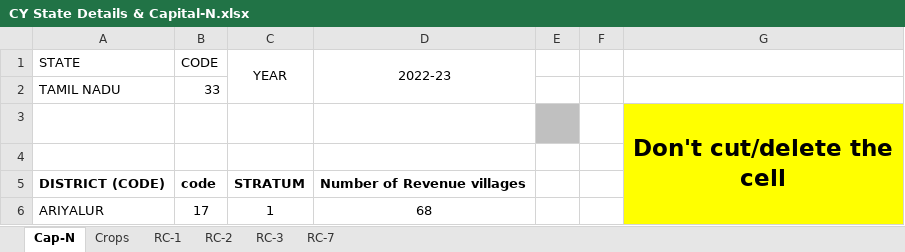
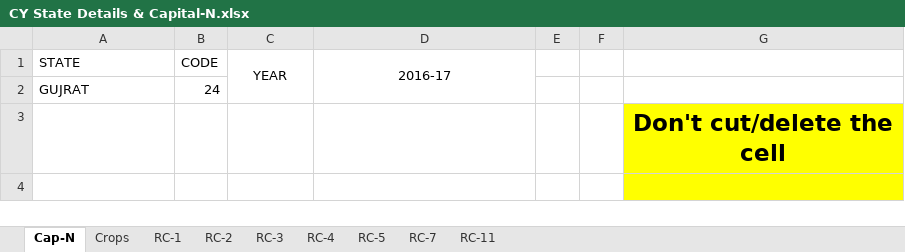
Before and after one commit to grv08singh/git_repo_DS, an Excel workbook: 01_My_Learnings/05_NSO_work/02_RC_Cleaning/03_PY_CY_Old/CY State Details & Capital-N.xlsx, sheet Cap-N, drawn as a sheet; only a part is shown; values as stored, in another font and other column widths than the file's, no borders; removed rows and columns are numbered as before the commit, all else as after; the diff covers the shown part only; the diff names each change by its address in the sheet, - before the commit and + after, or states it on an @@ line.

```diff
--- a/01_My_Learnings/05_NSO_work/02_RC_Cleaning/03_PY_CY_Old/CY State Details & Capital-N.xlsx (sheet Cap-N)
+++ b/01_My_Learnings/05_NSO_work/02_RC_Cleaning/03_PY_CY_Old/CY State Details & Capital-N.xlsx (sheet Cap-N)
@@ sheet tab unhidden: RC-4 @@
@@ sheet tab unhidden: RC-5 @@
@@ sheet tab unhidden: RC-11 @@
-D1: 2022-23
+D1: 2016-17
-row 2: TAMIL NADU | 33
+row 2: GUJRAT | 24
-E3 fill: #C0C0C0
+E3 fill: none
-G3:G6 merged
-row 5: DISTRICT (CODE) | code | STRATUM | Number of Revenue villages
-row 6: ARIYALUR | 17 | 1 | 68
```
Also changed, not shown: other rows of this sheet, sheet RC-2, sheet RC-1, sheet RC-3, sheet RC-7, sheet Crops, hidden cells, 01_My_Learnings/05_NSO_work/02_RC_Cleaning/02_meta_data/Meta_Data.xlsx, 01_My_Learnings/05_NSO_work/02_RC_Cleaning/04_Clean_RCs/RC1237_clean_v1.xlsx, 26 other files.
